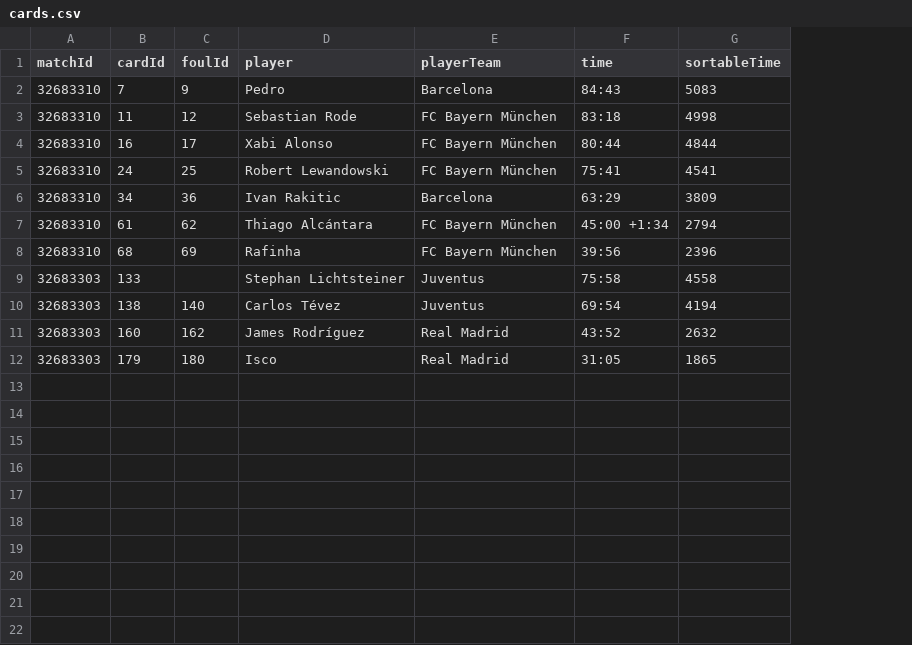
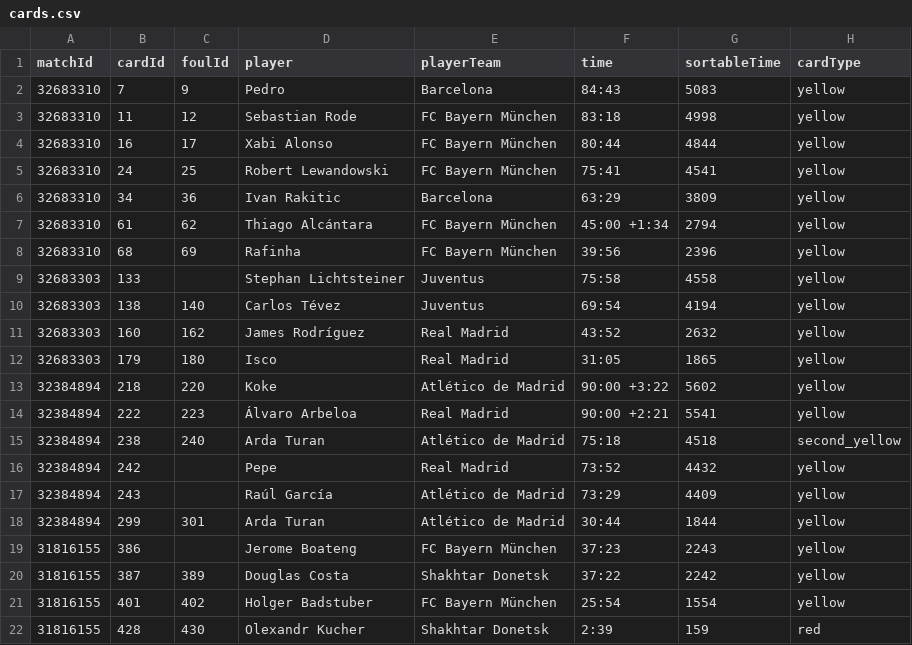
Before and after one commit to mneedham/neo4j-bbc, a CSV file: data/cards.csv, drawn as a sheet; the diff names each change by its address in the sheet, - before the commit and + after, or states it on an @@ line.

Commit message:
red cards

```diff
--- a/data/cards.csv
+++ b/data/cards.csv
+column H (cardType), rows 2-12: all yellow
+row 13: 32384894 | 218 | 220 | Koke | Atlético de Madrid | 90:00 +3:22 | 5602 | yellow
+row 14: 32384894 | 222 | 223 | Álvaro Arbeloa | Real Madrid | 90:00 +2:21 | 5541 | yellow
+row 15: 32384894 | 238 | 240 | Arda Turan | Atlético de Madrid | 75:18 | 4518 | second_yellow
+row 16: 32384894 | 242 |  | Pepe | Real Madrid | 73:52 | 4432 | yellow
+row 17: 32384894 | 243 |  | Raúl García | Atlético de Madrid | 73:29 | 4409 | yellow
+row 18: 32384894 | 299 | 301 | Arda Turan | Atlético de Madrid | 30:44 | 1844 | yellow
+row 19: 31816155 | 386 |  | Jerome Boateng | FC Bayern München | 37:23 | 2243 | yellow
+row 20: 31816155 | 387 | 389 | Douglas Costa | Shakhtar Donetsk | 37:22 | 2242 | yellow
+row 21: 31816155 | 401 | 402 | Holger Badstuber | FC Bayern München | 25:54 | 1554 | yellow
+row 22: 31816155 | 428 | 430 | Olexandr Kucher | Shakhtar Donetsk | 2:39 | 159 | red
```
Also changed, not shown: data/attempts.csv, data/corners.csv, 5 other files.
